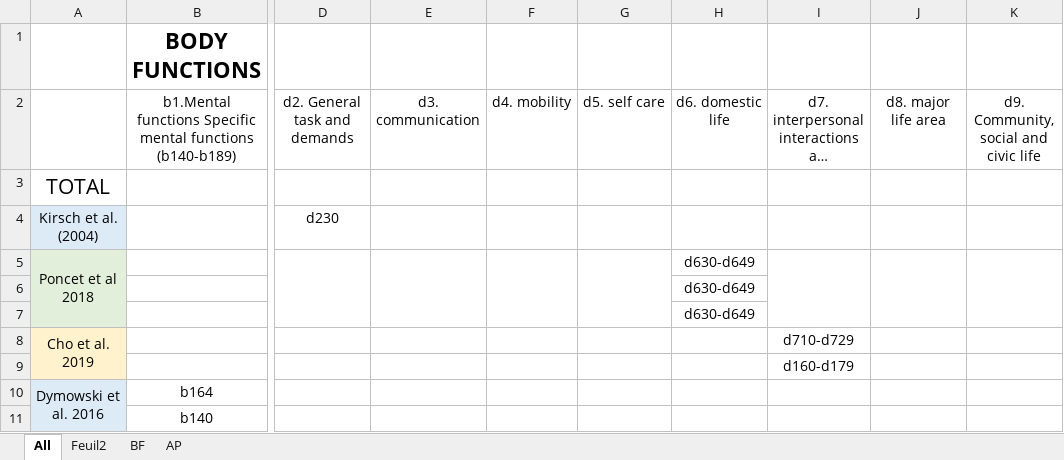
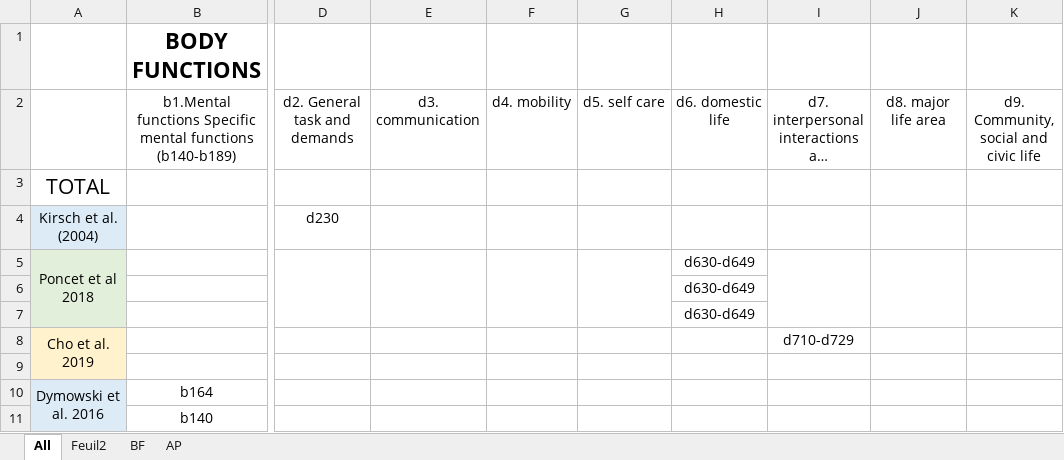
Before and after one commit to ipiup/SpaceFortress, an Excel workbook: CIF/CIF_Data.xlsx, sheet All, drawn as a sheet; only a part is shown, gaps mark what is left out; long unchanged cells end in …; values as stored, in another font and other column widths than the file's, no borders; the diff names each change by its address in the sheet, - before the commit and + after, or states it on an @@ line.

```diff
--- a/CIF/CIF_Data.xlsx (sheet All)
+++ b/CIF/CIF_Data.xlsx (sheet All)
-I9: d160-d179
+I9: (empty)
```
Also changed, not shown: 5 other files.
